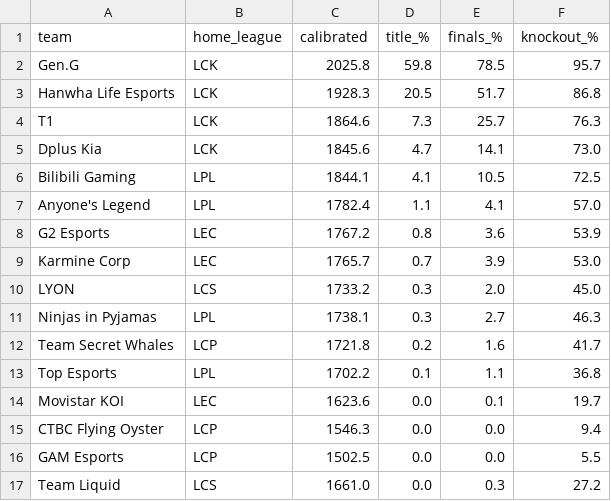
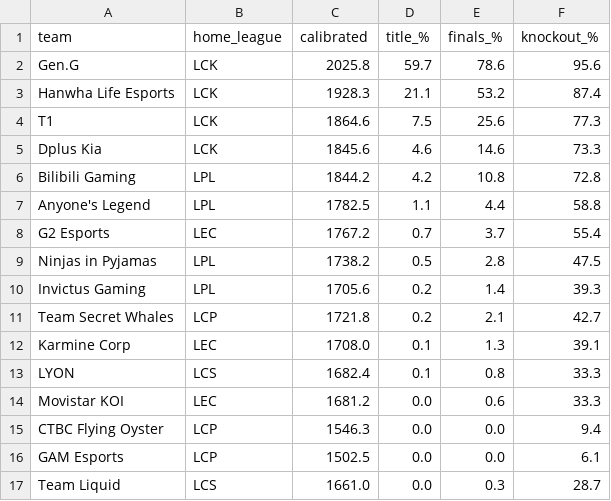
Before and after one commit to zackaids/league-predictor, a CSV file: data/processed/2026_worlds_title_odds.csv, drawn as a sheet.

```diff
--- a/data/processed/2026_worlds_title_odds.csv
+++ b/data/processed/2026_worlds_title_odds.csv
@@ -1,17 +1,17 @@
 team,home_league,calibrated,title_%,finals_%,knockout_%
-Gen.G,LCK,2025.8,59.8,78.5,95.7
-Hanwha Life Esports,LCK,1928.3,20.5,51.7,86.8
-T1,LCK,1864.6,7.3,25.7,76.3
-Dplus Kia,LCK,1845.6,4.7,14.1,73.0
-Bilibili Gaming,LPL,1844.1,4.1,10.5,72.5
-Anyone's Legend,LPL,1782.4,1.1,4.1,57.0
-G2 Esports,LEC,1767.2,0.8,3.6,53.9
-Karmine Corp,LEC,1765.7,0.7,3.9,53.0
-LYON,LCS,1733.2,0.3,2.0,45.0
-Ninjas in Pyjamas,LPL,1738.1,0.3,2.7,46.3
-Team Secret Whales,LCP,1721.8,0.2,1.6,41.7
-Top Esports,LPL,1702.2,0.1,1.1,36.8
-Movistar KOI,LEC,1623.6,0.0,0.1,19.7
+Gen.G,LCK,2025.8,59.7,78.6,95.6
+Hanwha Life Esports,LCK,1928.3,21.1,53.2,87.4
+T1,LCK,1864.6,7.5,25.6,77.3
+Dplus Kia,LCK,1845.6,4.6,14.6,73.3
+Bilibili Gaming,LPL,1844.2,4.2,10.8,72.8
+Anyone's Legend,LPL,1782.5,1.1,4.4,58.8
+G2 Esports,LEC,1767.2,0.7,3.7,55.4
+Ninjas in Pyjamas,LPL,1738.2,0.5,2.8,47.5
+Invictus Gaming,LPL,1705.6,0.2,1.4,39.3
+Team Secret Whales,LCP,1721.8,0.2,2.1,42.7
+Karmine Corp,LEC,1708.0,0.1,1.3,39.1
+LYON,LCS,1682.4,0.1,0.8,33.3
+Movistar KOI,LEC,1681.2,0.0,0.6,33.3
 CTBC Flying Oyster,LCP,1546.3,0.0,0.0,9.4
-GAM Esports,LCP,1502.5,0.0,0.0,5.5
-Team Liquid,LCS,1661.0,0.0,0.3,27.2
+GAM Esports,LCP,1502.5,0.0,0.0,6.1
+Team Liquid,LCS,1661.0,0.0,0.3,28.7
```
Also changed, not shown: data/processed/2026_calibrated_ratings.csv, data/processed/2026_series.csv, 7 other files.
